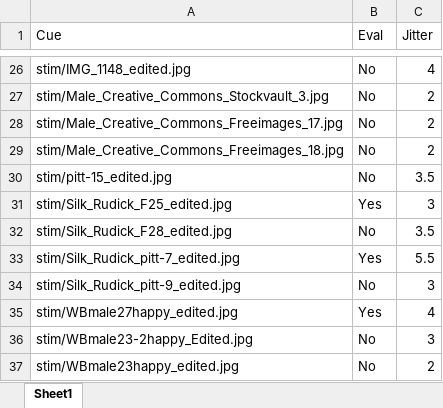
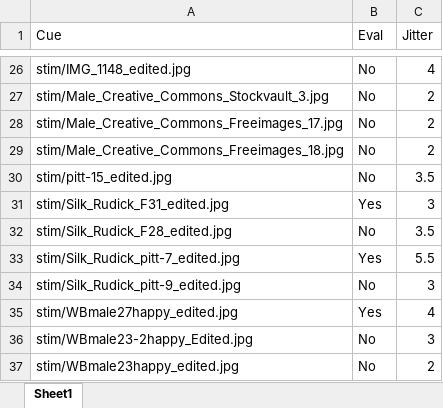
Before and after one commit to fareri-lab/Rejection_induction, an Excel workbook: conditions/SocaMRIConditions_Version1A_Run2.xlsx, sheet Sheet1, drawn as a sheet; only a part is shown, gaps mark what is left out; values as stored, in another font and other column widths than the file's, no borders; the diff names each change by its address in the sheet, - before the commit and + after, or states it on an @@ line.

Commit message:
rejection data pushed DF

```diff
--- a/conditions/SocaMRIConditions_Version1A_Run2.xlsx (sheet Sheet1)
+++ b/conditions/SocaMRIConditions_Version1A_Run2.xlsx (sheet Sheet1)
-A31 (Cue): stim/Silk_Rudick_F25_edited.jpg
+A31 (Cue): stim/Silk_Rudick_F31_edited.jpg
```
Also changed, not shown: conditions/SocaMRIConditions_Version1A_Run1.xlsx, 12 other files.
